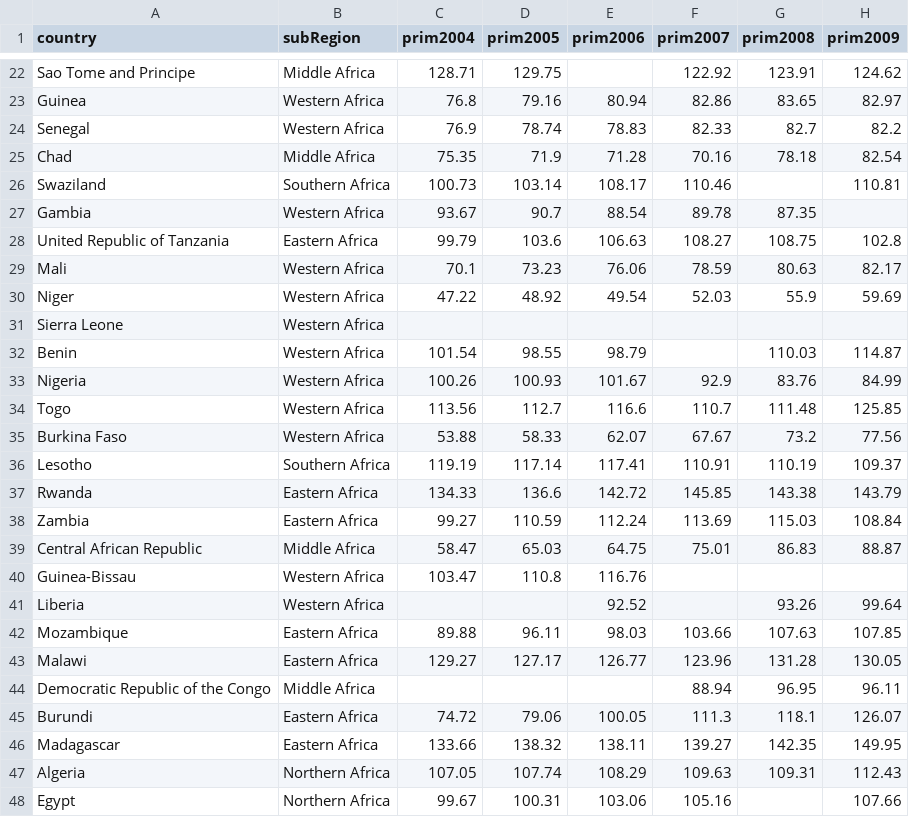
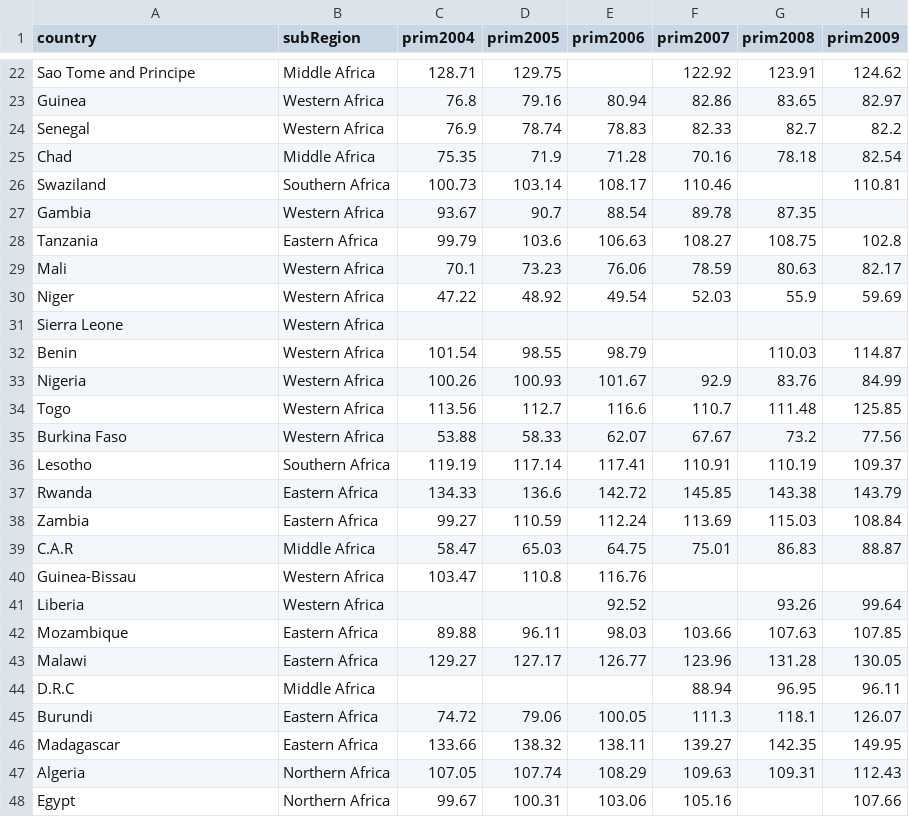
Before and after one commit to jainsambhav91/major-studio-1, a CSV file: UNDP/quantData7/quantData.csv, drawn as a sheet; only a part is shown, gaps mark what is left out; the diff names each change by its address in the sheet, - before the commit and + after, or states it on an @@ line.

Commit message:
modify and add data sources

```diff
--- a/UNDP/quantData7/quantData.csv
+++ b/UNDP/quantData7/quantData.csv
-A28 (country): United Republic of Tanzania
+A28 (country): Tanzania
-A39 (country): Central African Republic
+A39 (country): C.A.R
-A44 (country): Democratic Republic of the Congo
+A44 (country): D.R.C
```
Also changed, not shown: 4 other files.
